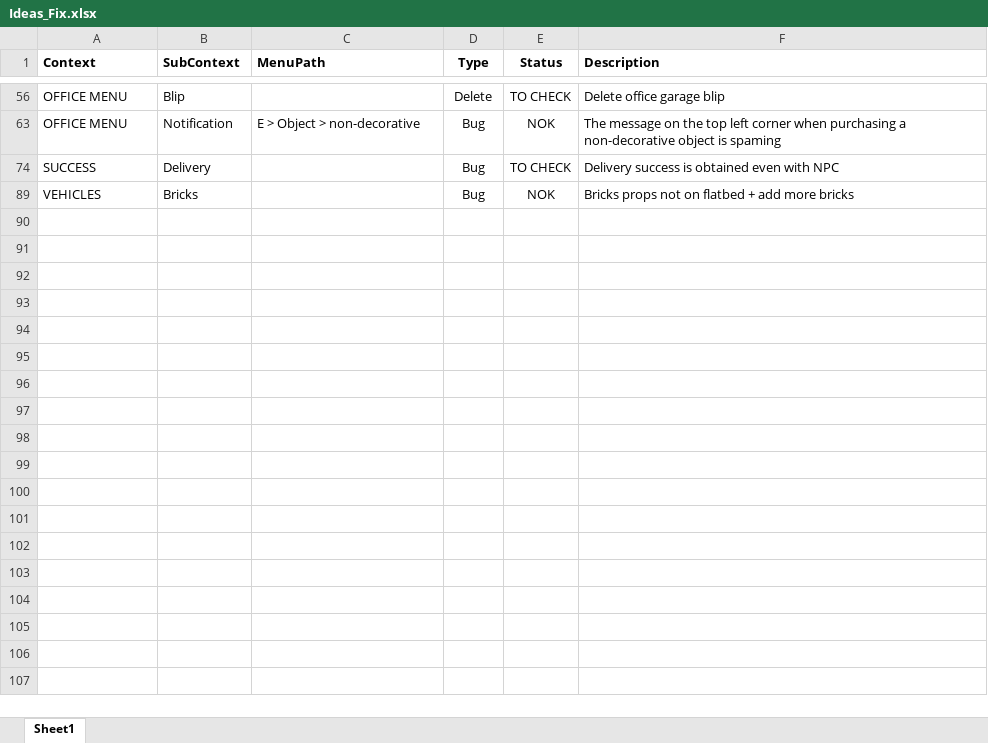
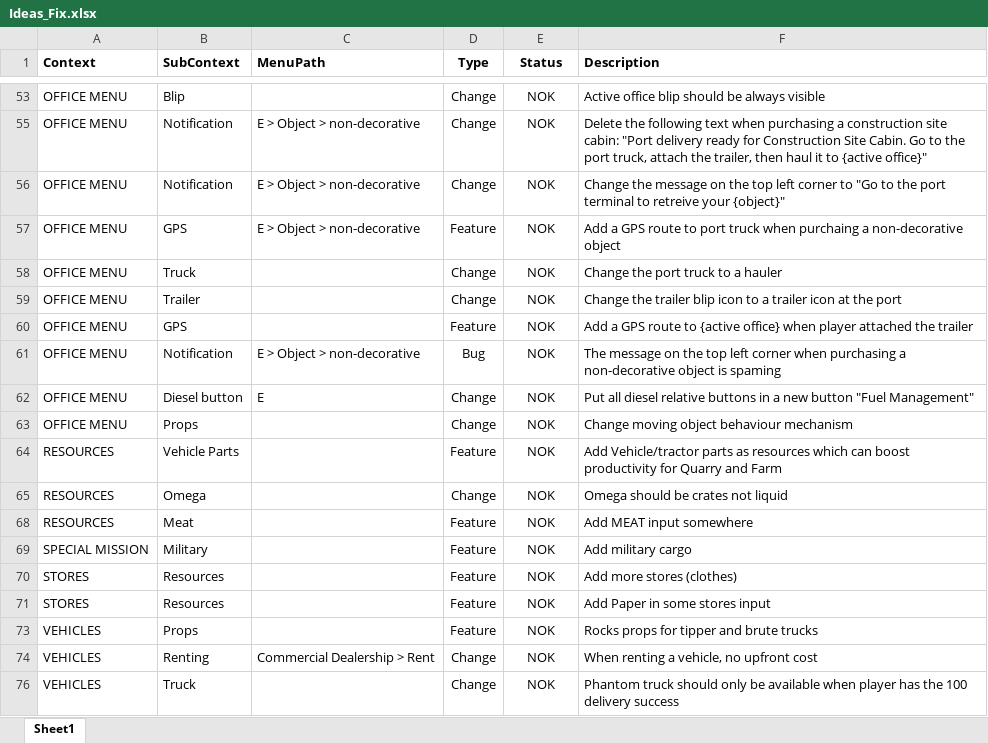
Before and after one commit to valentingajewski/IndustryLogisticV, an Excel workbook: Ideas_Fix.xlsx, sheet Sheet1, drawn as a sheet; only a part is shown, gaps mark what is left out; the shorter side is filled out with more unchanged rows; values as stored, in another font and other column widths than the file's, no borders; conditional formats and table styles not drawn; removed rows and columns are numbered as before the commit, all else as after; the diff covers the shown part only; the diff names each change by its address in the sheet, - before the commit and + after, or states it on an @@ line.

```diff
--- a/Ideas_Fix.xlsx (sheet Sheet1)
+++ b/Ideas_Fix.xlsx (sheet Sheet1)
-D53 (Type): Delete
+D53 (Type): Change
-E53 (Status): TO CHECK
+E53 (Status): NOK
-F53 (Description): Delete office garage blip
+F53 (Description): Active office blip should be always visible
@@ row 55 unhidden: OFFICE MENU | Notification | E > Object > non-decorative | Change | NOK | Delete the following text when purchasing a construction site cabin: "Port delivery ready for Construction Site Cabin. Go to the port truck, attach the trailer, then haul it to {active office}" @@
@@ row 56 unhidden: OFFICE MENU | Notification | E > Object > non-decorative | Change | NOK | Change the message on the top left corner to "Go to the port terminal to retreive your {object}" @@
@@ row 57 unhidden: OFFICE MENU | GPS | E > Object > non-decorative | Feature | NOK | Add a GPS route to port truck when purchaing a non-decorative object @@
@@ row 58 unhidden: OFFICE MENU | Truck |  | Change | NOK | Change the port truck to a hauler @@
@@ row 59 unhidden: OFFICE MENU | Trailer |  | Change | NOK | Change the trailer blip icon to a trailer icon at the port @@
@@ row 60 unhidden: OFFICE MENU | GPS |  | Feature | NOK | Add a GPS route to {active office} when player attached the trailer @@
@@ row 74 hidden: SUCCESS | Delivery |  | Bug | TO CHECK | Delivery success is obtained even with NPC @@
@@ row 62 unhidden: OFFICE MENU | Diesel button | E | Change | NOK | Put all diesel relative buttons in a new button "Fuel Management" @@
@@ row 63 unhidden: OFFICE MENU | Props |  | Change | NOK | Change moving object behaviour mechanism @@
@@ row 64 unhidden: RESOURCES | Vehicle Parts |  | Feature | NOK | Add Vehicle/tractor parts as resources which can boost productivity for Quarry and Farm @@
@@ row 65 unhidden: RESOURCES | Omega |  | Change | NOK | Omega should be crates not liquid @@
@@ row 68 unhidden: RESOURCES | Meat |  | Feature | NOK | Add MEAT input somewhere @@
@@ row 69 unhidden: SPECIAL MISSION | Military |  | Feature | NOK | Add military cargo @@
@@ row 70 unhidden: STORES | Resources |  | Feature | NOK | Add more stores (clothes) @@
@@ row 71 unhidden: STORES | Resources |  | Feature | NOK | Add Paper in some stores input @@
@@ row 73 unhidden: VEHICLES | Props |  | Feature | NOK | Rocks props for tipper and brute trucks @@
@@ row 74 unhidden: VEHICLES | Renting | Commercial Dealership > Rent | Change | NOK | When renting a vehicle, no upfront cost @@
@@ row 76 unhidden: VEHICLES | Truck |  | Change | NOK | Phantom truck should only be available when player has the 100 delivery success @@
```
Also changed, not shown: 4 added rows and 37 hidden or unhidden rows elsewhere in this sheet, hidden cells, LSOL_MASTER_QA.xlsx, 6 other files.
